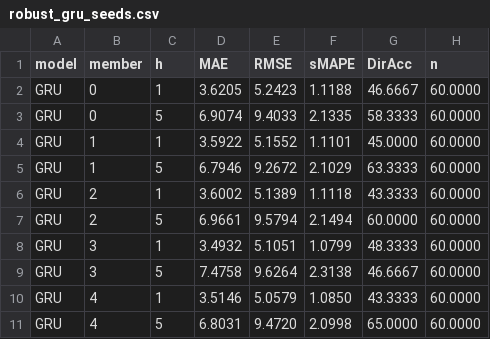
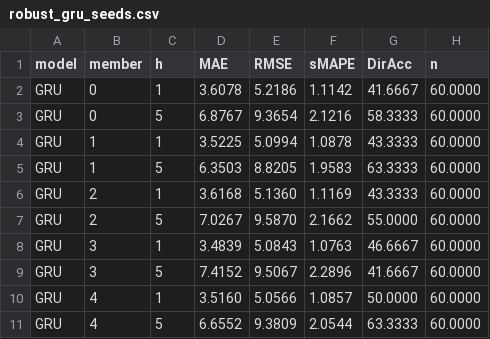
Before and after one commit to MKudryash/aapl-forecast, a CSV file: results/robust_gru_seeds.csv, drawn as a sheet.

```diff
--- a/results/robust_gru_seeds.csv
+++ b/results/robust_gru_seeds.csv
@@ -1,11 +1,11 @@
 model,member,h,MAE,RMSE,sMAPE,DirAcc,n
-GRU,0,1,3.6205,5.2423,1.1188,46.6667,60.0000
-GRU,0,5,6.9074,9.4033,2.1335,58.3333,60.0000
-GRU,1,1,3.5922,5.1552,1.1101,45.0000,60.0000
-GRU,1,5,6.7946,9.2672,2.1029,63.3333,60.0000
-GRU,2,1,3.6002,5.1389,1.1118,43.3333,60.0000
-GRU,2,5,6.9661,9.5794,2.1494,60.0000,60.0000
-GRU,3,1,3.4932,5.1051,1.0799,48.3333,60.0000
-GRU,3,5,7.4758,9.6264,2.3138,46.6667,60.0000
-GRU,4,1,3.5146,5.0579,1.0850,43.3333,60.0000
-GRU,4,5,6.8031,9.4720,2.0998,65.0000,60.0000
+GRU,0,1,3.6078,5.2186,1.1142,41.6667,60.0000
+GRU,0,5,6.8767,9.3654,2.1216,58.3333,60.0000
+GRU,1,1,3.5225,5.0994,1.0878,43.3333,60.0000
+GRU,1,5,6.3503,8.8205,1.9583,63.3333,60.0000
+GRU,2,1,3.6168,5.1360,1.1169,43.3333,60.0000
+GRU,2,5,7.0267,9.5870,2.1662,55.0000,60.0000
+GRU,3,1,3.4839,5.0843,1.0763,46.6667,60.0000
+GRU,3,5,7.4152,9.5067,2.2896,41.6667,60.0000
+GRU,4,1,3.5160,5.0566,1.0857,50.0000,60.0000
+GRU,4,5,6.6552,9.3809,2.0544,63.3333,60.0000
```
Also changed, not shown: results/dm_tests.csv, results/metrics.csv, 24 other files.
